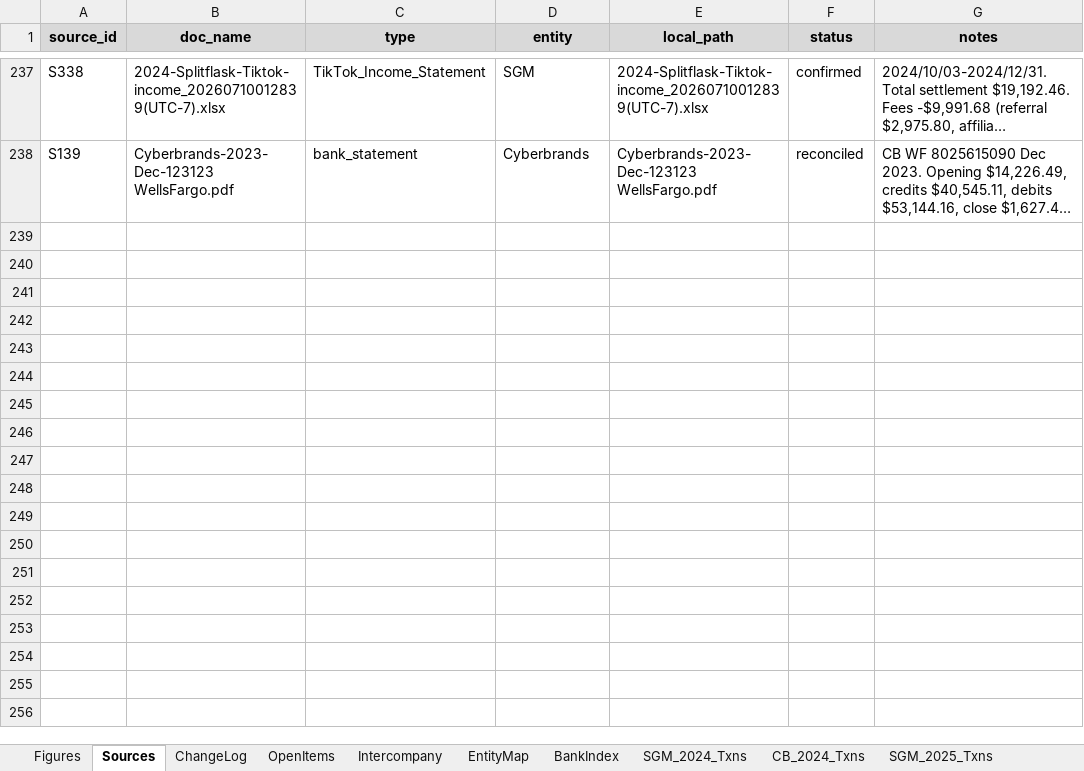
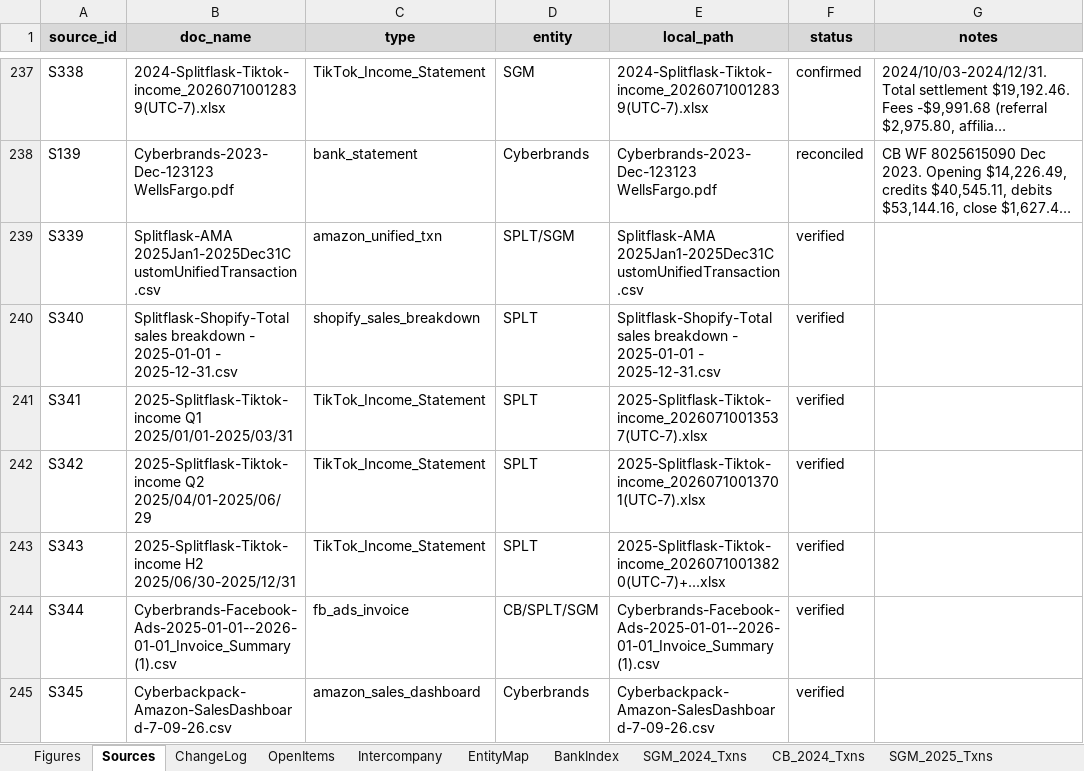
Before and after one commit to ArizeNwosu/StoneSupplyCo, an Excel workbook: Downloads/Splitflask-Financials/ledger.xlsx, sheet Sources, drawn as a sheet; only a part is shown, gaps mark what is left out; long unchanged cells end in …; values as stored, in another font and other column widths than the file's, no borders; the diff names each change by its address in the sheet, - before the commit and + after, or states it on an @@ line.

```diff
--- a/Downloads/Splitflask-Financials/ledger.xlsx (sheet Sources)
+++ b/Downloads/Splitflask-Financials/ledger.xlsx (sheet Sources)
+row 239: S339 | Splitflask-AMA 2025Jan1-2025Dec31CustomUnifiedTransaction.csv | amazon_unified_txn | SPLT/SGM | Splitflask-AMA 2025Jan1-2025Dec31CustomUnifiedTransaction.csv | verified
+row 240: S340 | Splitflask-Shopify-Total sales breakdown - 2025-01-01 - 2025-12-31.csv | shopify_sales_breakdown | SPLT | Splitflask-Shopify-Total sales breakdown - 2025-01-01 - 2025-12-31.csv | verified
+row 241: S341 | 2025-Splitflask-Tiktok-income Q1 2025/01/01-2025/03/31 | TikTok_Income_Statement | SPLT | 2025-Splitflask-Tiktok-income_20260710013537(UTC-7).xlsx | verified
+row 242: S342 | 2025-Splitflask-Tiktok-income Q2 2025/04/01-2025/06/29 | TikTok_Income_Statement | SPLT | 2025-Splitflask-Tiktok-income_20260710013701(UTC-7).xlsx | verified
+row 243: S343 | 2025-Splitflask-Tiktok-income H2 2025/06/30-2025/12/31 | TikTok_Income_Statement | SPLT | 2025-Splitflask-Tiktok-income_20260710013820(UTC-7)+...xlsx | verified
+row 244: S344 | Cyberbrands-Facebook-Ads-2025-01-01--2026-01-01_Invoice_Summary (1).csv | fb_ads_invoice | CB/SPLT/SGM | Cyberbrands-Facebook-Ads-2025-01-01--2026-01-01_Invoice_Summary (1).csv | verified
+row 245: S345 | Cyberbackpack-Amazon-SalesDashboard-7-09-26.csv | amazon_sales_dashboard | Cyberbrands | Cyberbackpack-Amazon-SalesDashboard-7-09-26.csv | verified
```
Also changed, not shown: sheet Figures, sheet OpenItems, sheet ChangeLog, 2 other files.
